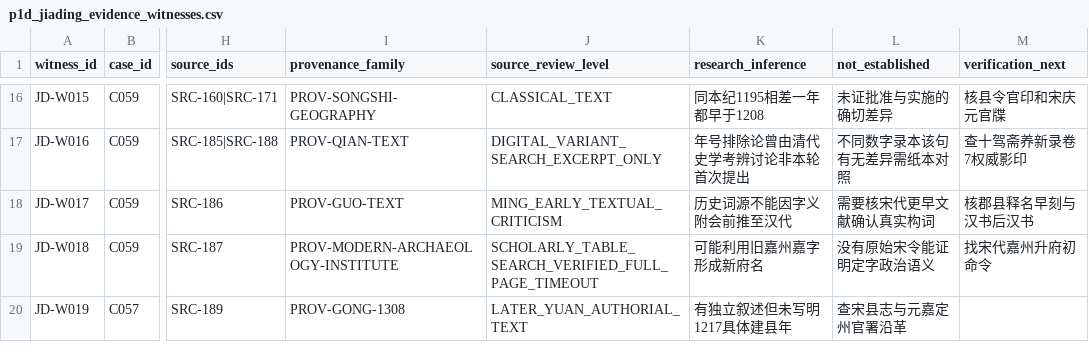
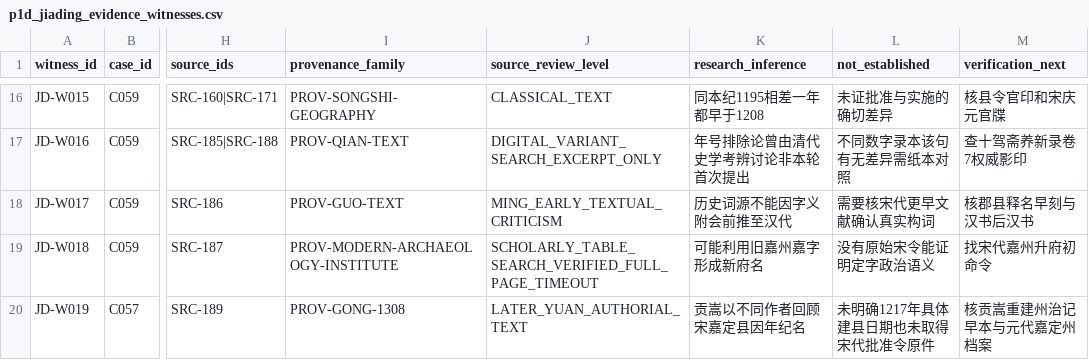
Before and after one commit to xiangsee/toponymy-research, a CSV file: data/p1d_jiading_evidence_witnesses.csv, drawn as a sheet; only a part is shown, gaps mark what is left out; the diff names each change by its address in the sheet, - before the commit and + after, or states it on an @@ line.

Commit message:
fix(ci): complete JD-W019 source witness limitation and next verification fields

```diff
--- a/data/p1d_jiading_evidence_witnesses.csv
+++ b/data/p1d_jiading_evidence_witnesses.csv
-K20 (research_inference): 有独立叙述但未写明1217具体建县年
+K20 (research_inference): 贡嵩以不同作者回顾宋嘉定县因年纪名
-L20 (not_established): 查宋县志与元嘉定州官署沿革
+L20 (not_established): 未明确1217年具体建县日期也未取得宋代批准令原件
-M20 (verification_next): (empty)
+M20 (verification_next): 核贡嵩重建州治记早本与元代嘉定州档案
```
